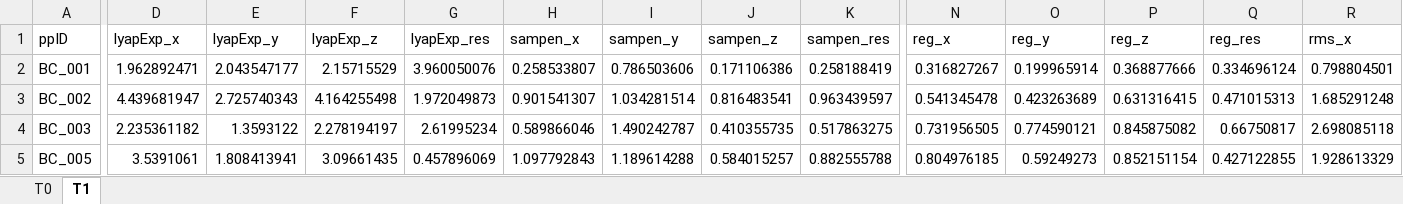
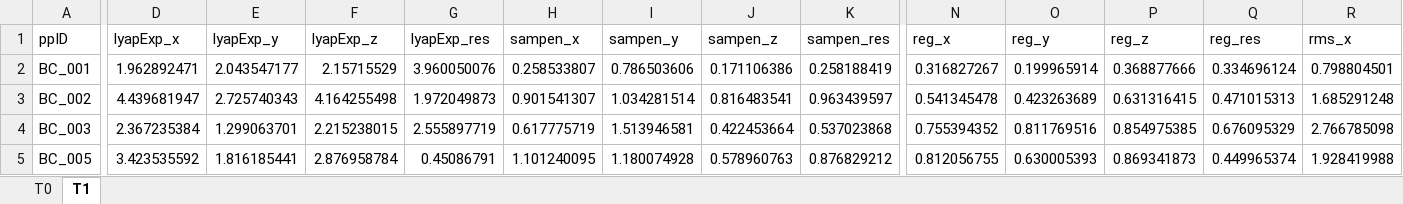
Before and after one commit to jillemmerzaal/UPLIFT_BC, an Excel workbook: Output/MoveQual_aff.xlsx, sheet T1, drawn as a sheet; only a part is shown, gaps mark what is left out; values as stored, in another font and other column widths than the file's, no borders; the diff covers the shown part only; the diff names each change by its address in the sheet, - before the commit and + after, or states it on an @@ line.

```diff
--- a/Output/MoveQual_aff.xlsx (sheet T1)
+++ b/Output/MoveQual_aff.xlsx (sheet T1)
-D4 (lyapExp_x): 2.235361182
+D4 (lyapExp_x): 2.367235384
-E4 (lyapExp_y): 1.3593122
+E4 (lyapExp_y): 1.299063701
-F4 (lyapExp_z): 2.278194197
+F4 (lyapExp_z): 2.215238015
-G4 (lyapExp_res): 2.61995234
+G4 (lyapExp_res): 2.555897719
-H4 (sampen_x): 0.589866046
+H4 (sampen_x): 0.617775719
-I4 (sampen_y): 1.490242787
+I4 (sampen_y): 1.513946581
-J4 (sampen_z): 0.410355735
+J4 (sampen_z): 0.422453664
-K4 (sampen_res): 0.517863275
+K4 (sampen_res): 0.537023868
-N4 (reg_x): 0.731956505
+N4 (reg_x): 0.755394352
-O4 (reg_y): 0.774590121
+O4 (reg_y): 0.811769516
-P4 (reg_z): 0.845875082
+P4 (reg_z): 0.854975385
-Q4 (reg_res): 0.66750817
+Q4 (reg_res): 0.676095329
-R4 (rms_x): 2.698085118
+R4 (rms_x): 2.766785098
-D5 (lyapExp_x): 3.5391061
+D5 (lyapExp_x): 3.423535592
-E5 (lyapExp_y): 1.808413941
+E5 (lyapExp_y): 1.816185441
-F5 (lyapExp_z): 3.09661435
+F5 (lyapExp_z): 2.876958784
-G5 (lyapExp_res): 0.457896069
+G5 (lyapExp_res): 0.45086791
-H5 (sampen_x): 1.097792843
+H5 (sampen_x): 1.101240095
-I5 (sampen_y): 1.189614288
+I5 (sampen_y): 1.180074928
-J5 (sampen_z): 0.584015257
+J5 (sampen_z): 0.578960763
-K5 (sampen_res): 0.882555788
+K5 (sampen_res): 0.876829212
-N5 (reg_x): 0.804976185
+N5 (reg_x): 0.812056755
-O5 (reg_y): 0.59249273
+O5 (reg_y): 0.630005393
-P5 (reg_z): 0.852151154
+P5 (reg_z): 0.869341873
-Q5 (reg_res): 0.427122855
+Q5 (reg_res): 0.449965374
-R5 (rms_x): 1.928613329
+R5 (rms_x): 1.928419988
```
Also changed, not shown: 1 added row and 771 edited cells elsewhere in this sheet, sheet T0, Output/MoveQual_unaff.xlsx, 24 other files.
